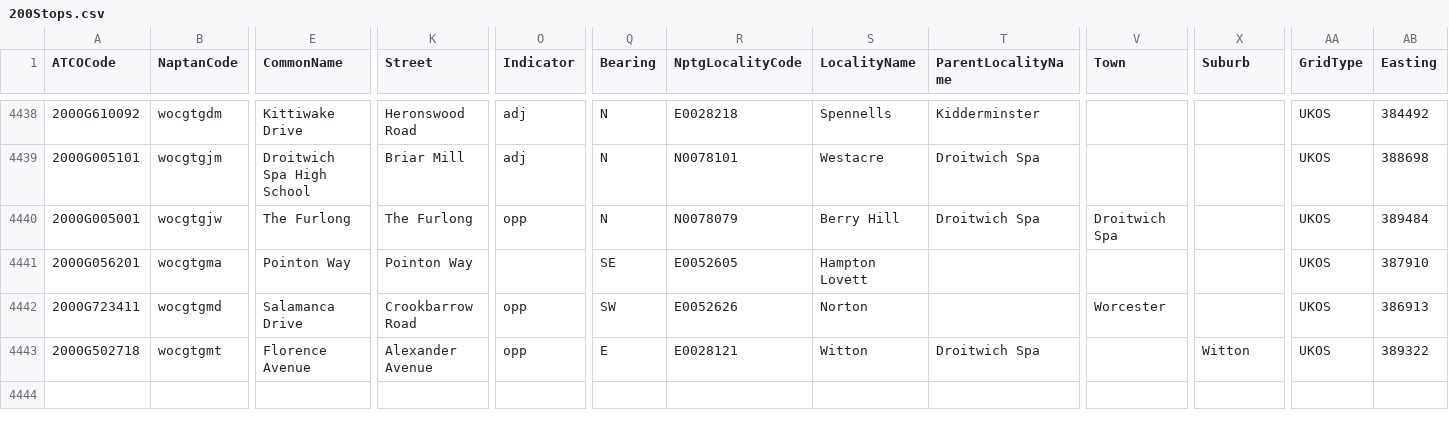
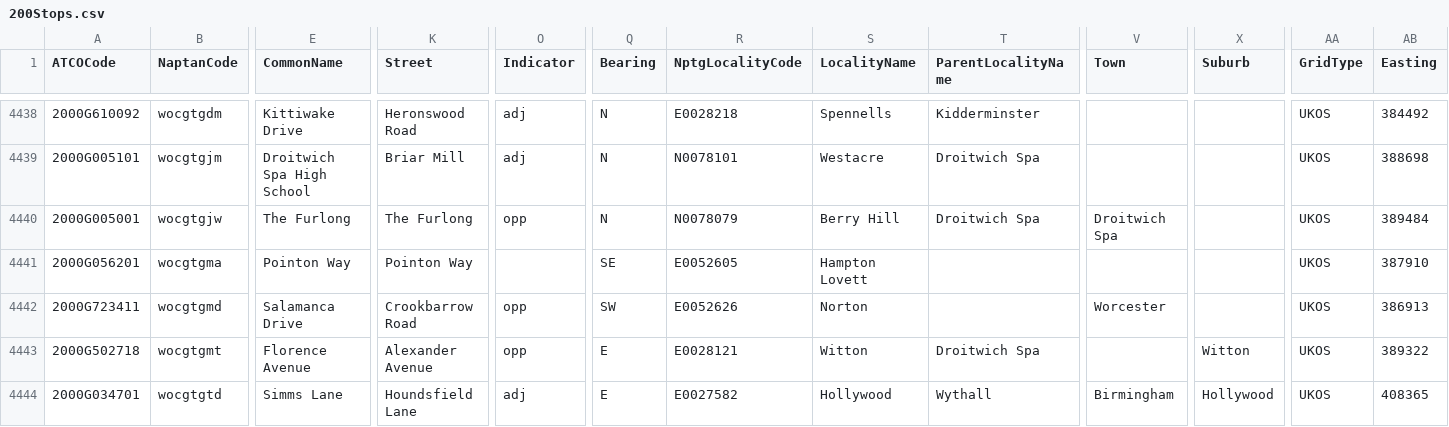
Before and after one commit to ldjb/naptan-nptg-history, a CSV file: 200Stops.csv, drawn as a sheet; only a part is shown, gaps mark what is left out; rows hold the shown columns only; the diff names each change by its address in the sheet, - before the commit and + after, or states it on an @@ line.

```diff
--- a/200Stops.csv
+++ b/200Stops.csv
+row 4444: 2000G034701 | wocgtgtd | Simms Lane | Houndsfield Lane | adj | E | E0027582 | Hollywood | Wythall | Birmingham | Hollywood | UKOS | 408365
```
Also changed, not shown: 017Stops.csv, 021Stops.csv, 41 other files.
